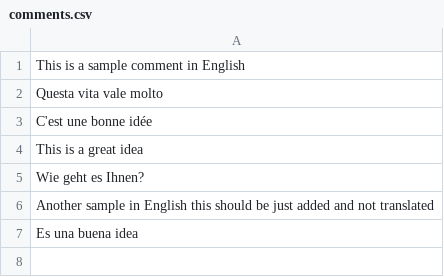
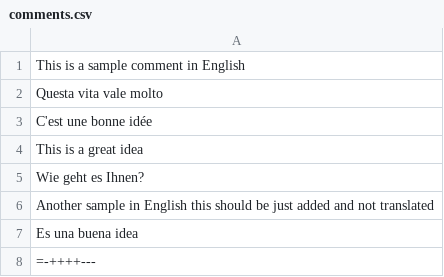
Before and after one commit to vzhomeexperiments/cloud_translate, a CSV file: TEST_DATA/comments.csv, drawn as a sheet; the diff names each change by its address in the sheet, - before the commit and + after, or states it on an @@ line.

```diff
--- a/TEST_DATA/comments.csv
+++ b/TEST_DATA/comments.csv
+row 8: =-++++---
```
Also changed, not shown: 4 other files.
